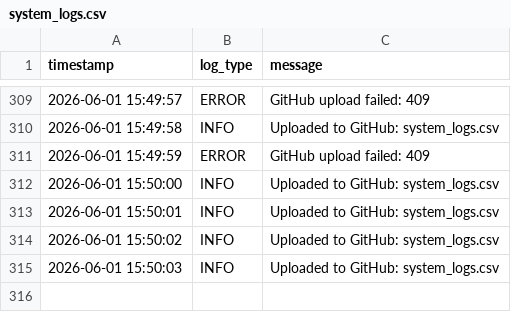
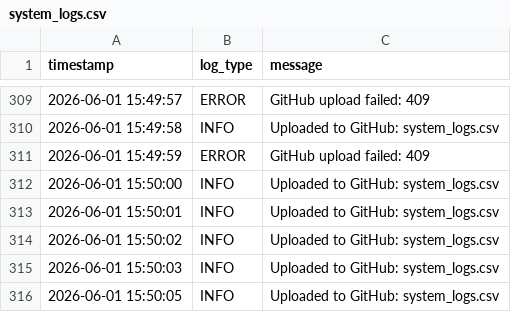
Before and after one commit to DANIELSON1000/IOT-remote, a CSV file: network_data/system_logs.csv, drawn as a sheet; only a part is shown, gaps mark what is left out; the diff names each change by its address in the sheet, - before the commit and + after, or states it on an @@ line.

Commit message:
Update logs - 2026-06-01 15:50:05

```diff
--- a/network_data/system_logs.csv
+++ b/network_data/system_logs.csv
+row 316: 2026-06-01 15:50:05 | INFO | Uploaded to GitHub: system_logs.csv
```
